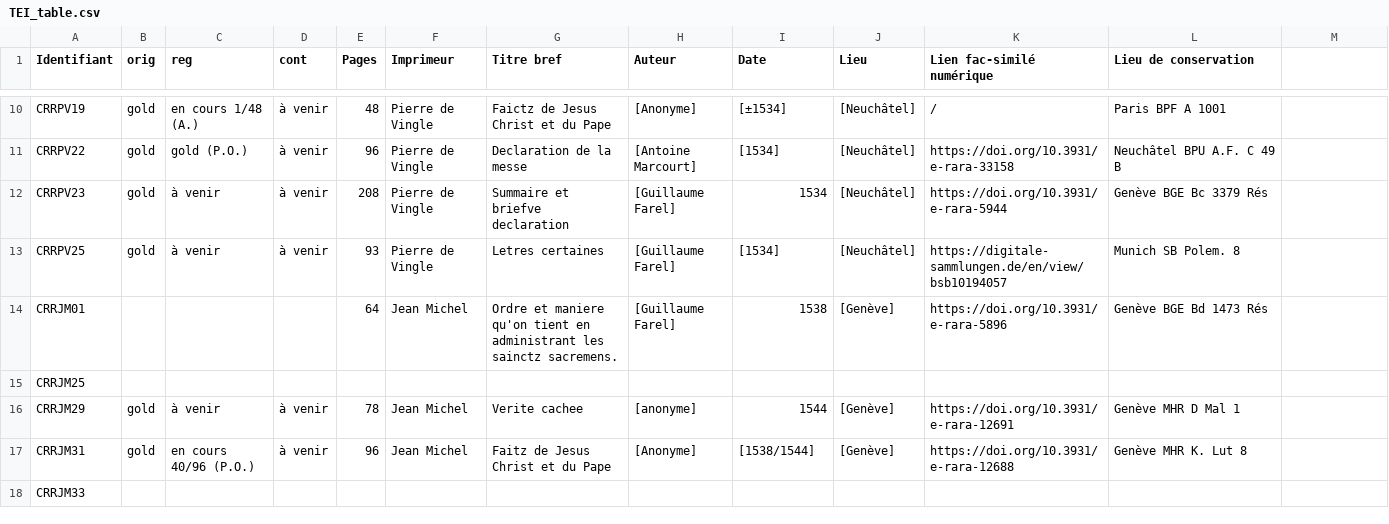
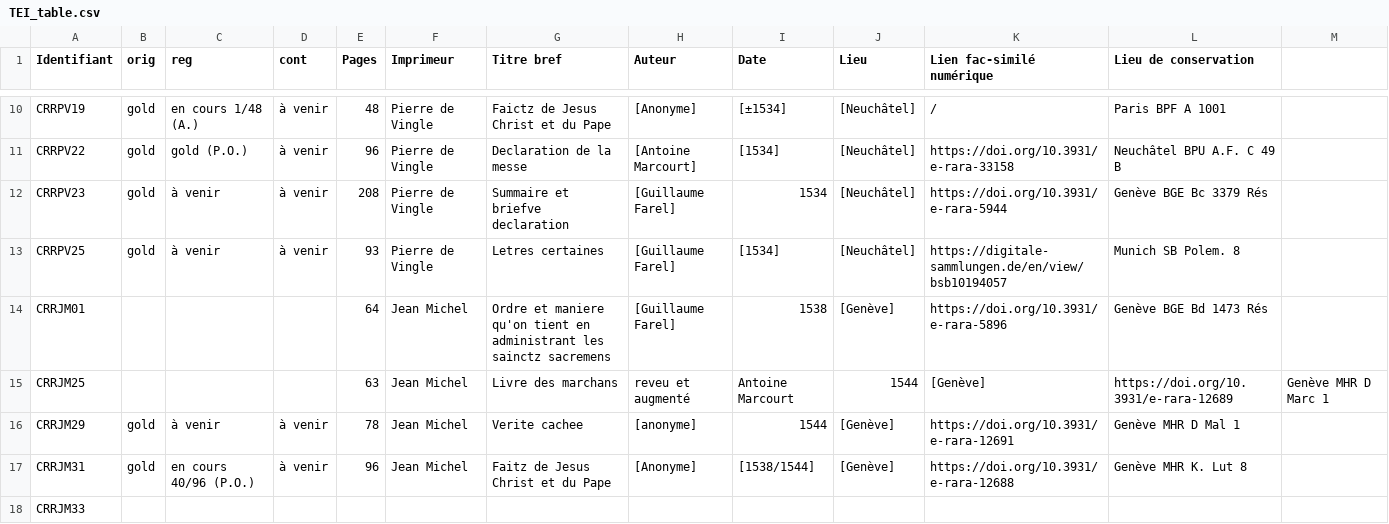
Before and after one commit to SETAFDH/TEI-SETAF, a CSV file: TEI_table.csv, drawn as a sheet; only a part is shown, gaps mark what is left out.

Commit message:
Update TEI_table.csv

```diff
--- a/TEI_table.csv
+++ b/TEI_table.csv
@@ -13,4 +13,4 @@ CRRPV23,gold,à venir,à venir,208,Pierre de Vingle,Summaire et briefve declarat
 CRRPV25,gold,à venir,à venir,93,Pierre de Vingle,Letres certaines,[Guillaume Farel],[1534],[Neuchâtel],https://digitale-sammlungen.de/en/view/bsb10194057,Munich SB Polem. 8
-CRRJM01,,,,64,Jean Michel,Ordre et maniere qu'on tient en administrant les sainctz sacremens.,[Guillaume Farel],1538,[Genève],https://doi.org/10.3931/e-rara-5896,Genève BGE Bd 1473 Rés
-CRRJM25,,,,,,,,,,,
+CRRJM01,,,,64,Jean Michel,Ordre et maniere qu'on tient en administrant les sainctz sacremens,[Guillaume Farel],1538,[Genève],https://doi.org/10.3931/e-rara-5896,Genève BGE Bd 1473 Rés
+CRRJM25,,,,63,Jean Michel,Livre des marchans, reveu et augmenté,Antoine Marcourt,1544,[Genève],https://doi.org/10.3931/e-rara-12689,Genève MHR D Marc 1
 CRRJM29,gold,à venir,à venir,78,Jean Michel,Verite cachee,[anonyme],1544,[Genève],https://doi.org/10.3931/e-rara-12691,Genève MHR D Mal 1
```
